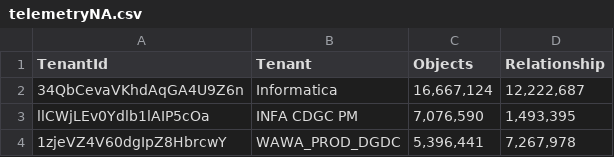
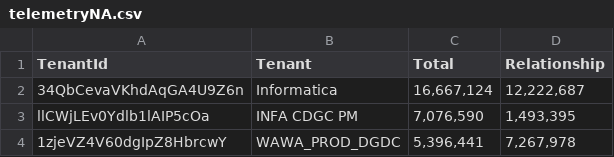
Before and after one commit to infa-zmalim/LandscapeAnalysis, a CSV file: ElasticCluster/resources/NA/telemetryNA.csv, drawn as a sheet; only a part is shown.

Commit message:
V1.2 Hitting TMS and extracting the tenant details from odata and merging. Working for DEVPROD but not NA yet

```diff
--- a/ElasticCluster/resources/NA/telemetryNA.csv
+++ b/ElasticCluster/resources/NA/telemetryNA.csv
@@ -1,2 +1,2 @@
-TenantId,Tenant,Objects,Relationship
+TenantId,Tenant,Total,Relationship
 34QbCevaVKhdAqGA4U9Z6n,Informatica,"16,667,124","12,222,687"
```
Also changed, not shown: 4 other files.
